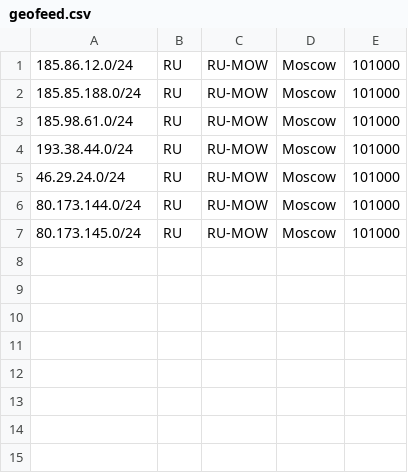
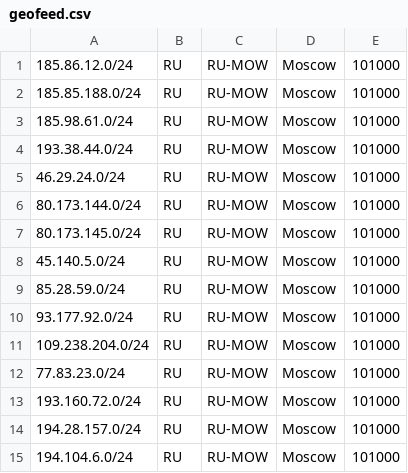
Before and after one commit to AS210751/geo, a CSV file: geofeed.csv, drawn as a sheet; the diff names each change by its address in the sheet, - before the commit and + after, or states it on an @@ line.

Commit message:
Update geofeed

```diff
--- a/geofeed.csv
+++ b/geofeed.csv
+row 8: 45.140.5.0/24 | RU | RU-MOW | Moscow | 101000
+row 9: 85.28.59.0/24 | RU | RU-MOW | Moscow | 101000
+row 10: 93.177.92.0/24 | RU | RU-MOW | Moscow | 101000
+row 11: 109.238.204.0/24 | RU | RU-MOW | Moscow | 101000
+row 12: 77.83.23.0/24 | RU | RU-MOW | Moscow | 101000
+row 13: 193.160.72.0/24 | RU | RU-MOW | Moscow | 101000
+row 14: 194.28.157.0/24 | RU | RU-MOW | Moscow | 101000
+row 15: 194.104.6.0/24 | RU | RU-MOW | Moscow | 101000
```
